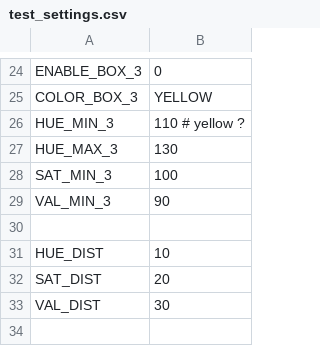
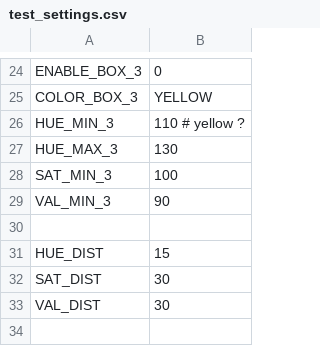
Before and after one commit to scheeloong/mda-ut, a CSV file: software/settings/test_settings.csv, drawn as a sheet; only a part is shown, gaps mark what is left out.

Commit message:
Added code to test a number of vision algorithms based on first watertest results. No changes to tasks yet.

```diff
--- a/software/settings/test_settings.csv
+++ b/software/settings/test_settings.csv
@@ -30,4 +30,4 @@ VAL_MIN_3, 90
 
-HUE_DIST, 10
-SAT_DIST, 20
+HUE_DIST, 15
+SAT_DIST, 30
 VAL_DIST, 30
```
Also changed, not shown: 4 other files.
